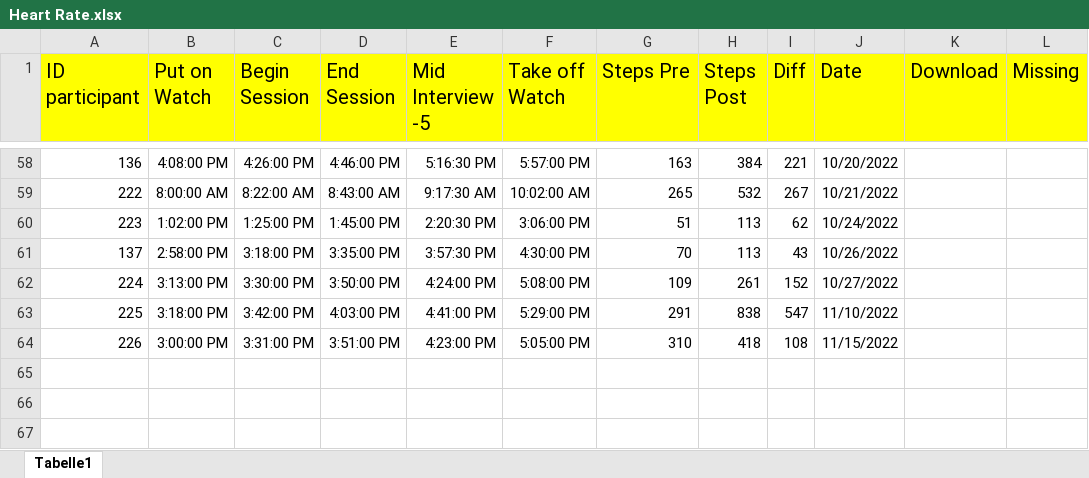
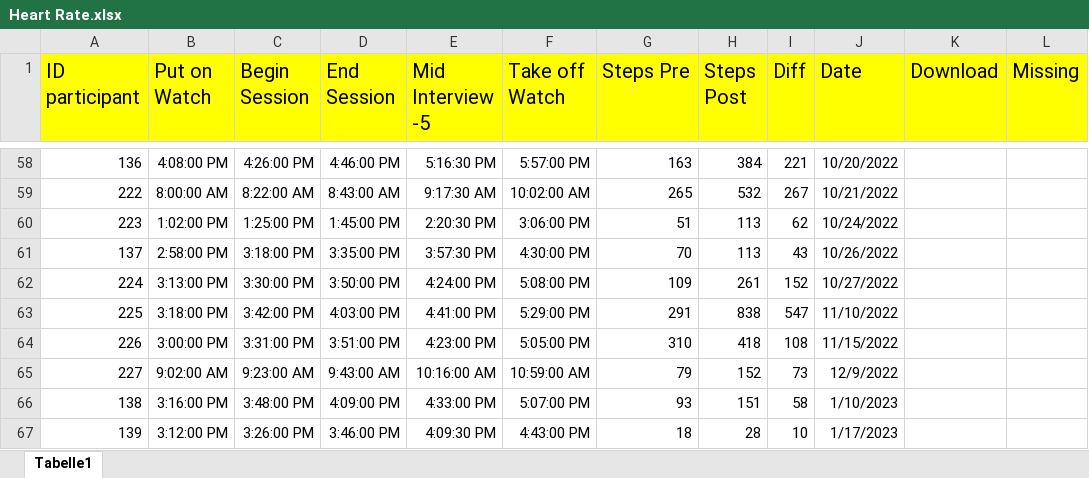
Before and after one commit to MandyKlatt/Mandy-PhD, an Excel workbook: 02_paper/02_study/02_fitbit paper/data/Heart Rate.xlsx, sheet Tabelle1, drawn as a sheet; only a part is shown, gaps mark what is left out; values as stored, in another font and other column widths than the file's, no borders; charts and pictures not drawn; the diff names each change by its address in the sheet, - before the commit and + after, or states it on an @@ line.

Commit message:
update fitbit daten

```diff
--- a/02_paper/02_study/02_fitbit paper/data/Heart Rate.xlsx (sheet Tabelle1)
+++ b/02_paper/02_study/02_fitbit paper/data/Heart Rate.xlsx (sheet Tabelle1)
+row 65: 227 | 9:02:00 AM | 9:23:00 AM | 9:43:00 AM | 10:16:00 AM | 10:59:00 AM | 79 | 152 | 73 | 12/9/2022
+row 66: 138 | 3:16:00 PM | 3:48:00 PM | 4:09:00 PM | 4:33:00 PM | 5:07:00 PM | 93 | 151 | 58 | 1/10/2023
+row 67: 139 | 3:12:00 PM | 3:26:00 PM | 3:46:00 PM | 4:09:30 PM | 4:43:00 PM | 18 | 28 | 10 | 1/17/2023
```
Also changed, not shown: charts or pictures, 3 other files.
